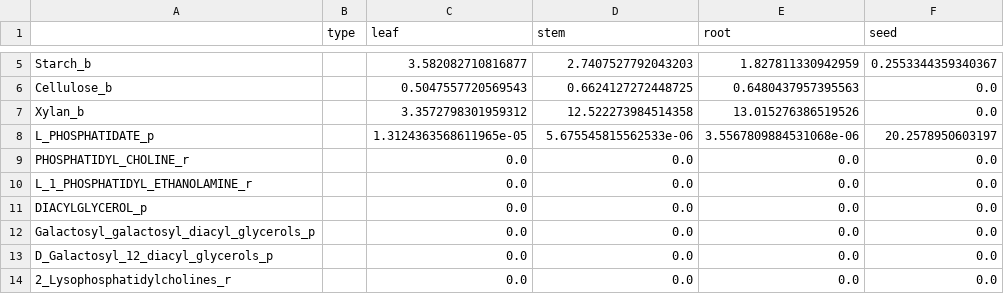
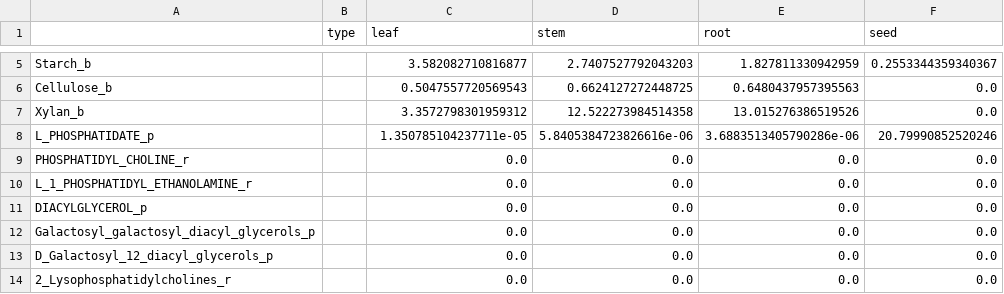
Before and after one commit to cropsinsilico/tissue-specific-FBA-models, a CSV file: Data/biomass_soy.csv, drawn as a sheet; only a part is shown, gaps mark what is left out.

```diff
--- a/Data/biomass_soy.csv
+++ b/Data/biomass_soy.csv
@@ -7,3 +7,3 @@ Cellulose_b,,0.5047557720569543,0.6624127272448725,0.6480437957395563,0.0
 Xylan_b,,3.3572798301959312,12.522273984514358,13.015276386519526,0.0
-L_PHOSPHATIDATE_p,,1.3124363568611965e-05,5.675545815562533e-06,3.5567809884531068e-06,20.2578950603197
+L_PHOSPHATIDATE_p,,1.350785104237711e-05,5.8405384723826616e-06,3.6883513405790286e-06,20.79990852520246
 PHOSPHATIDYL_CHOLINE_r,,0.0,0.0,0.0,0.0
```
Also changed, not shown: 16 other files.
